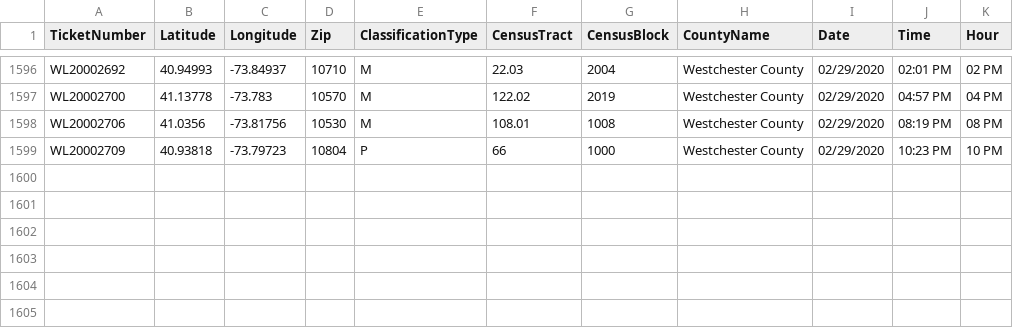
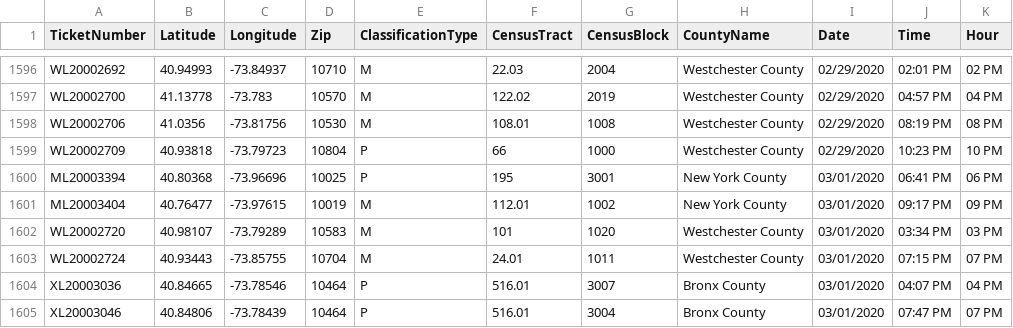
Before and after one commit to mhasan004/GasLeakProject, a CSV file: Getting_GasLeak_Data/DataFiles/GasHistory_ConEdisonTracts.csv, drawn as a sheet; only a part is shown, gaps mark what is left out; the diff names each change by its address in the sheet, - before the commit and + after, or states it on an @@ line.

Commit message:
Automated Push - New Ticket Update

```diff
--- a/Getting_GasLeak_Data/DataFiles/GasHistory_ConEdisonTracts.csv
+++ b/Getting_GasLeak_Data/DataFiles/GasHistory_ConEdisonTracts.csv
+row 1600: ML20003394 | 40.80368 | -73.96696 | 10025 | P | 195 | 3001 | New York County | 03/01/2020 | 06:41 PM | 06 PM
+row 1601: ML20003404 | 40.76477 | -73.97615 | 10019 | M | 112.01 | 1002 | New York County | 03/01/2020 | 09:17 PM | 09 PM
+row 1602: WL20002720 | 40.98107 | -73.79289 | 10583 | M | 101 | 1020 | Westchester County | 03/01/2020 | 03:34 PM | 03 PM
+row 1603: WL20002724 | 40.93443 | -73.85755 | 10704 | M | 24.01 | 1011 | Westchester County | 03/01/2020 | 07:15 PM | 07 PM
+row 1604: XL20003036 | 40.84665 | -73.78546 | 10464 | P | 516.01 | 3007 | Bronx County | 03/01/2020 | 04:07 PM | 04 PM
+row 1605: XL20003046 | 40.84806 | -73.78439 | 10464 | P | 516.01 | 3004 | Bronx County | 03/01/2020 | 07:47 PM | 07 PM
```
Also changed, not shown: Getting_GasLeak_Data/DataFiles/GasHistory_ReportFrequency_Hourly.csv, Getting_GasLeak_Data/DataFiles/GasHistory_ReportFrequency_Monthly.csv.
